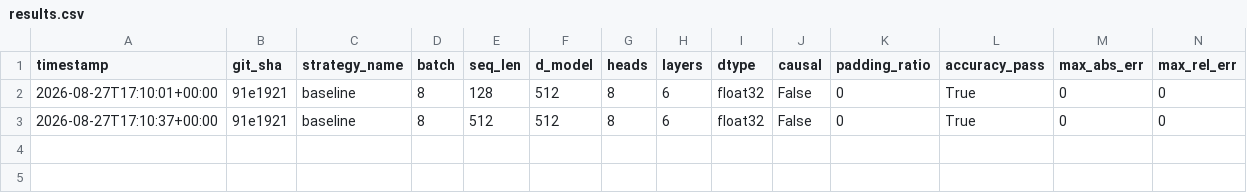
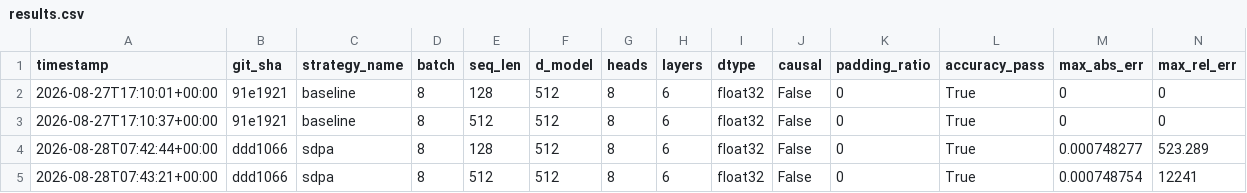
Before and after one commit to srimanp1310-cell/TeamClutch, a CSV file: results/results.csv, drawn as a sheet; only a part is shown; rows hold the shown columns only; the diff names each change by its address in the sheet, - before the commit and + after, or states it on an @@ line.

Commit message:
Rung 1: SDPA attention strategy, fp32/fp16 pass, bf16 excluded (2 ULP > 1% tolerance)

```diff
--- a/results/results.csv
+++ b/results/results.csv
+row 4: 2026-08-28T07:42:44+00:00 | ddd1066 | sdpa | 8 | 128 | 512 | 8 | 6 | float32 | False | 0 | True | 0.000748277 | 523.289
+row 5: 2026-08-28T07:43:21+00:00 | ddd1066 | sdpa | 8 | 512 | 512 | 8 | 6 | float32 | False | 0 | True | 0.000748754 | 12241
```
Also changed, not shown: 2 other files.
